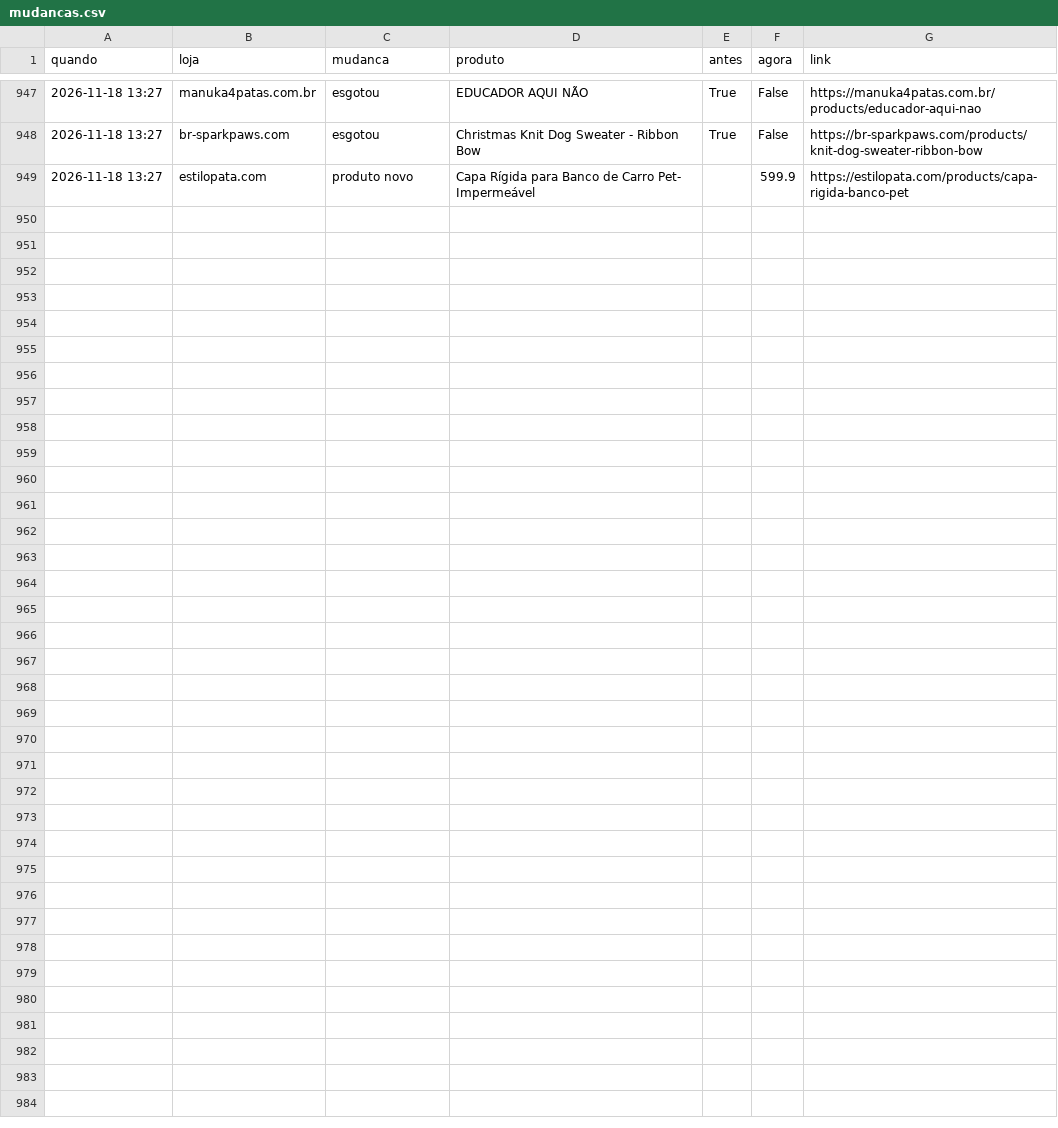
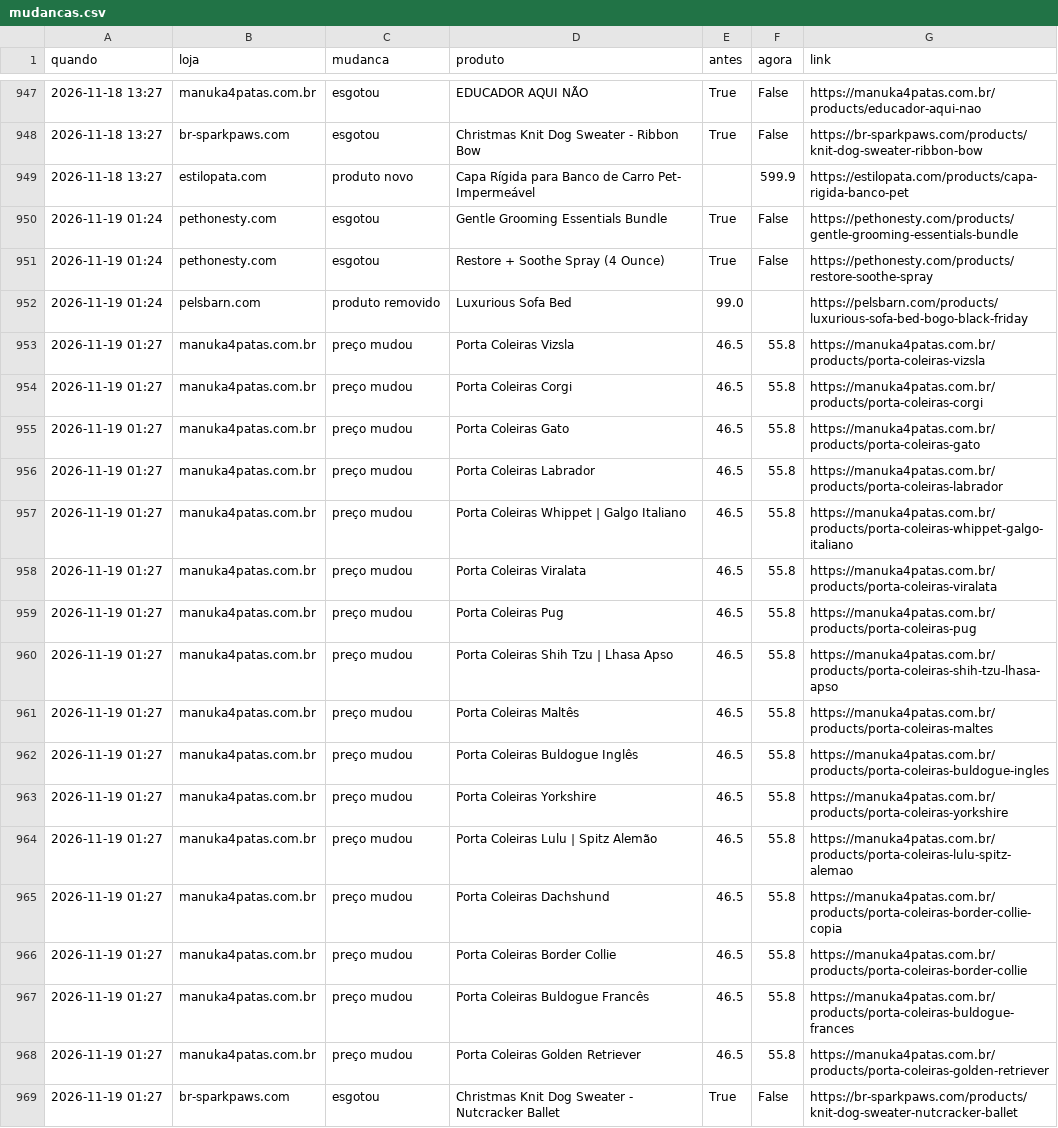
Before and after one commit to helioncontato1-coder/coletor-dados, a CSV file: dados/lojas/mudancas.csv, drawn as a sheet; only a part is shown, gaps mark what is left out; the diff names each change by its address in the sheet, - before the commit and + after, or states it on an @@ line.

```diff
--- a/dados/lojas/mudancas.csv
+++ b/dados/lojas/mudancas.csv
+row 950: 2026-11-19 01:24 | pethonesty.com | esgotou | Gentle Grooming Essentials Bundle | True | False | https://pethonesty.com/products/gentle-grooming-essentials-bundle
+row 951: 2026-11-19 01:24 | pethonesty.com | esgotou | Restore + Soothe Spray (4 Ounce) | True | False | https://pethonesty.com/products/restore-soothe-spray
+row 952: 2026-11-19 01:24 | pelsbarn.com | produto removido | Luxurious Sofa Bed | 99.0 |  | https://pelsbarn.com/products/luxurious-sofa-bed-bogo-black-friday
+row 953: 2026-11-19 01:27 | manuka4patas.com.br | preço mudou | Porta Coleiras Vizsla | 46.5 | 55.8 | https://manuka4patas.com.br/products/porta-coleiras-vizsla
+row 954: 2026-11-19 01:27 | manuka4patas.com.br | preço mudou | Porta Coleiras Corgi | 46.5 | 55.8 | https://manuka4patas.com.br/products/porta-coleiras-corgi
+row 955: 2026-11-19 01:27 | manuka4patas.com.br | preço mudou | Porta Coleiras Gato | 46.5 | 55.8 | https://manuka4patas.com.br/products/porta-coleiras-gato
+row 956: 2026-11-19 01:27 | manuka4patas.com.br | preço mudou | Porta Coleiras Labrador | 46.5 | 55.8 | https://manuka4patas.com.br/products/porta-coleiras-labrador
+row 957: 2026-11-19 01:27 | manuka4patas.com.br | preço mudou | Porta Coleiras Whippet | Galgo Italiano | 46.5 | 55.8 | https://manuka4patas.com.br/products/porta-coleiras-whippet-galgo-italiano
+row 958: 2026-11-19 01:27 | manuka4patas.com.br | preço mudou | Porta Coleiras Viralata | 46.5 | 55.8 | https://manuka4patas.com.br/products/porta-coleiras-viralata
+row 959: 2026-11-19 01:27 | manuka4patas.com.br | preço mudou | Porta Coleiras Pug | 46.5 | 55.8 | https://manuka4patas.com.br/products/porta-coleiras-pug
+row 960: 2026-11-19 01:27 | manuka4patas.com.br | preço mudou | Porta Coleiras Shih Tzu | Lhasa Apso | 46.5 | 55.8 | https://manuka4patas.com.br/products/porta-coleiras-shih-tzu-lhasa-apso
+row 961: 2026-11-19 01:27 | manuka4patas.com.br | preço mudou | Porta Coleiras Maltês | 46.5 | 55.8 | https://manuka4patas.com.br/products/porta-coleiras-maltes
+row 962: 2026-11-19 01:27 | manuka4patas.com.br | preço mudou | Porta Coleiras Buldogue Inglês | 46.5 | 55.8 | https://manuka4patas.com.br/products/porta-coleiras-buldogue-ingles
+row 963: 2026-11-19 01:27 | manuka4patas.com.br | preço mudou | Porta Coleiras Yorkshire | 46.5 | 55.8 | https://manuka4patas.com.br/products/porta-coleiras-yorkshire
+row 964: 2026-11-19 01:27 | manuka4patas.com.br | preço mudou | Porta Coleiras Lulu | Spitz Alemão | 46.5 | 55.8 | https://manuka4patas.com.br/products/porta-coleiras-lulu-spitz-alemao
+row 965: 2026-11-19 01:27 | manuka4patas.com.br | preço mudou | Porta Coleiras Dachshund | 46.5 | 55.8 | https://manuka4patas.com.br/products/porta-coleiras-border-collie-copia
+row 966: 2026-11-19 01:27 | manuka4patas.com.br | preço mudou | Porta Coleiras Border Collie | 46.5 | 55.8 | https://manuka4patas.com.br/products/porta-coleiras-border-collie
+row 967: 2026-11-19 01:27 | manuka4patas.com.br | preço mudou | Porta Coleiras Buldogue Francês | 46.5 | 55.8 | https://manuka4patas.com.br/products/porta-coleiras-buldogue-frances
+row 968: 2026-11-19 01:27 | manuka4patas.com.br | preço mudou | Porta Coleiras Golden Retriever | 46.5 | 55.8 | https://manuka4patas.com.br/products/porta-coleiras-golden-retriever
+row 969: 2026-11-19 01:27 | br-sparkpaws.com | esgotou | Christmas Knit Dog Sweater - Nutcracker Ballet | True | False | https://br-sparkpaws.com/products/knit-dog-sweater-nutcracker-ballet
```
Also changed, not shown: dados/lojas/br-sparkpaws.com.csv, dados/lojas/manuka4patas.com.br.csv, 3 other files.
